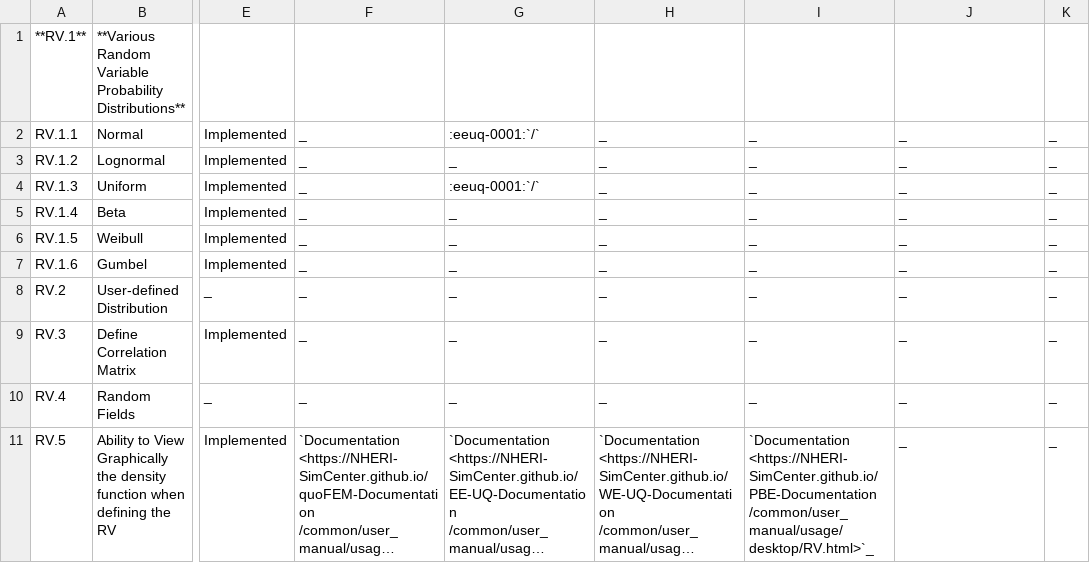
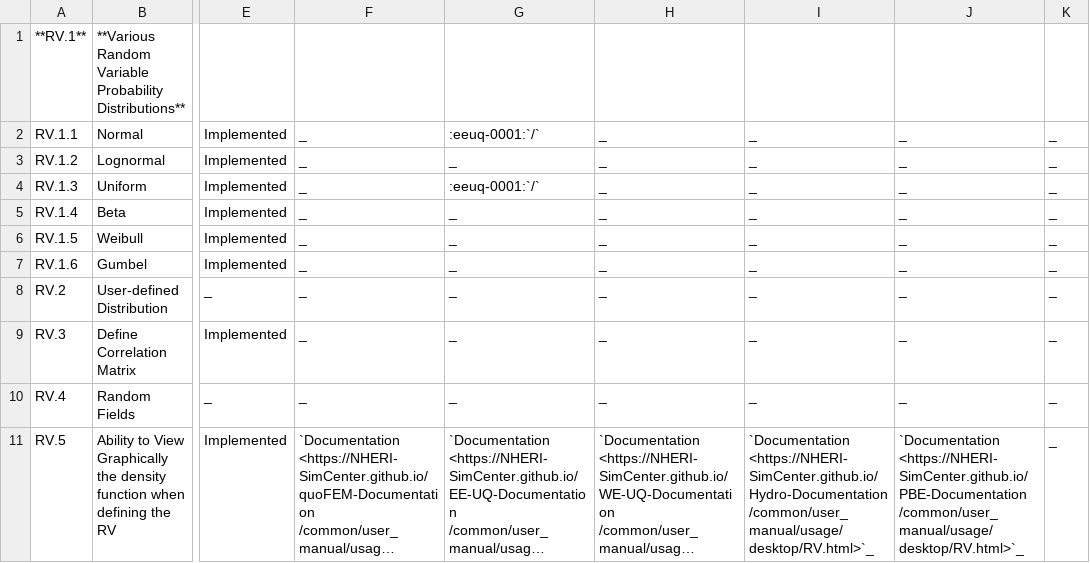
Before and after one commit to NHERI-SimCenter/SimCenterDocumentation, a CSV file: docs/common/reqments/_out/RandomVariables.csv, drawn as a sheet; only a part is shown, gaps mark what is left out; long unchanged cells end in …; the diff names each change by its address in the sheet, - before the commit and + after, or states it on an @@ line.

```diff
--- a/docs/common/reqments/_out/RandomVariables.csv
+++ b/docs/common/reqments/_out/RandomVariables.csv
-I11: `Documentation <https://NHERI-SimCenter.github.io/PBE-Documentation /common/user_manual/usage/desktop/RV.html>`_
+I11: `Documentation <https://NHERI-SimCenter.github.io/Hydro-Documentation /common/user_manual/usage/desktop/RV.html>`_
-J11: _
+J11: `Documentation <https://NHERI-SimCenter.github.io/PBE-Documentation /common/user_manual/usage/desktop/RV.html>`_
```
Also changed, not shown: docs/common/reqments/_out/Common.csv, docs/common/reqments/generalHydro.csv, 6 other files.
